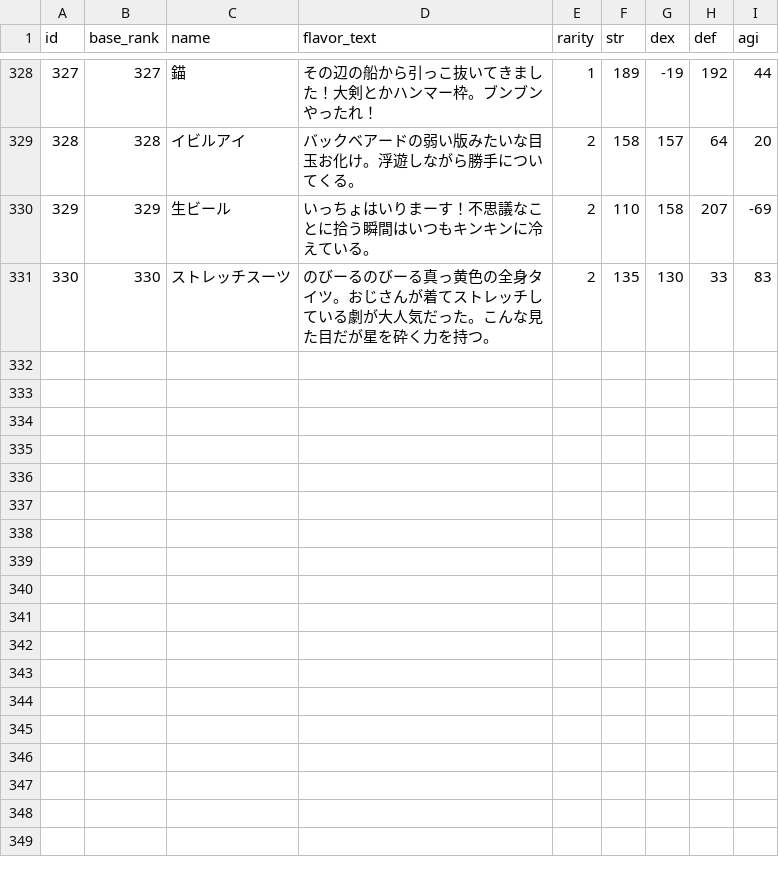
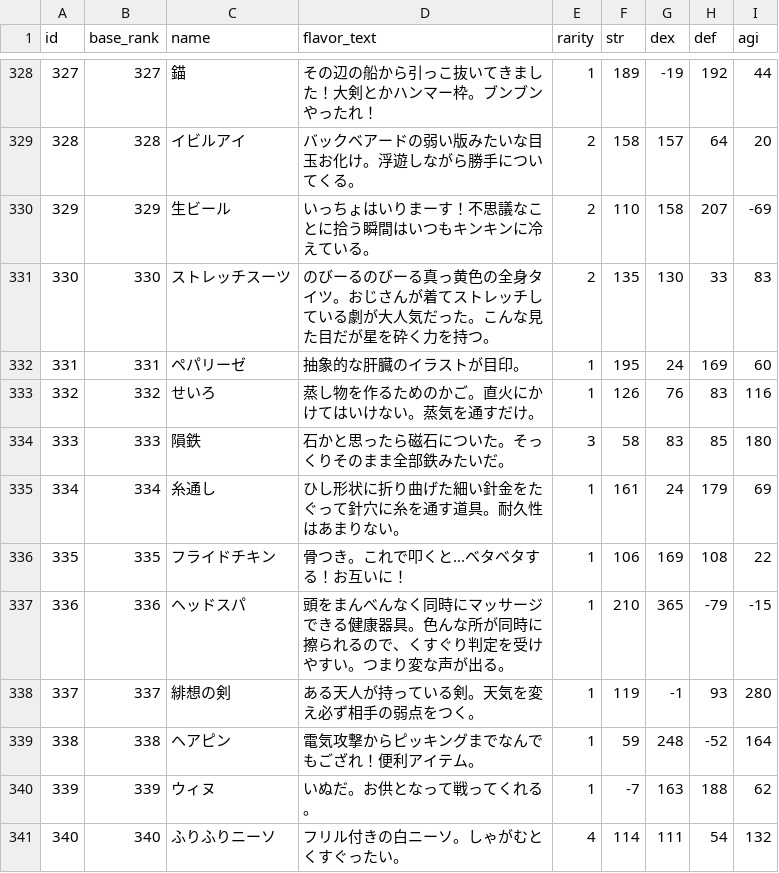
Before and after one commit to jyllsarta/stray-masterdata, a CSV file: seeds/items.csv, drawn as a sheet; only a part is shown, gaps mark what is left out; the diff names each change by its address in the sheet, - before the commit and + after, or states it on an @@ line.

Commit message:
update by Masterdata Task 2021-02-09 00:22:20 +0900

```diff
--- a/seeds/items.csv
+++ b/seeds/items.csv
+row 332: 331 | 331 | ペパリーゼ | 抽象的な肝臓のイラストが目印。 | 1 | 195 | 24 | 169 | 60
+row 333: 332 | 332 | せいろ | 蒸し物を作るためのかご。直火にかけてはいけない。蒸気を通すだけ。 | 1 | 126 | 76 | 83 | 116
+row 334: 333 | 333 | 隕鉄 | 石かと思ったら磁石についた。そっくりそのまま全部鉄みたいだ。 | 3 | 58 | 83 | 85 | 180
+row 335: 334 | 334 | 糸通し | ひし形状に折り曲げた細い針金をたぐって針穴に糸を通す道具。耐久性はあまりない。 | 1 | 161 | 24 | 179 | 69
+row 336: 335 | 335 | フライドチキン | 骨つき。これで叩くと...ベタベタする！お互いに！ | 1 | 106 | 169 | 108 | 22
+row 337: 336 | 336 | ヘッドスパ | 頭をまんべんなく同時にマッサージできる健康器具。色んな所が同時に擦られるので、くすぐり判定を受けやすい。つまり変な声が出る。 | 1 | 210 | 365 | -79 | -15
+row 338: 337 | 337 | 緋想の剣 | ある天人が持っている剣。天気を変え必ず相手の弱点をつく。 | 1 | 119 | -1 | 93 | 280
+row 339: 338 | 338 | ヘアピン | 電気攻撃からピッキングまでなんでもござれ！便利アイテム。 | 1 | 59 | 248 | -52 | 164
+row 340: 339 | 339 | ウィヌ | いぬだ。お供となって戦ってくれる。 | 1 | -7 | 163 | 188 | 62
+row 341: 340 | 340 | ふりふりニーソ | フリル付きの白ニーソ。しゃがむとくすぐったい。 | 4 | 114 | 111 | 54 | 132
```
